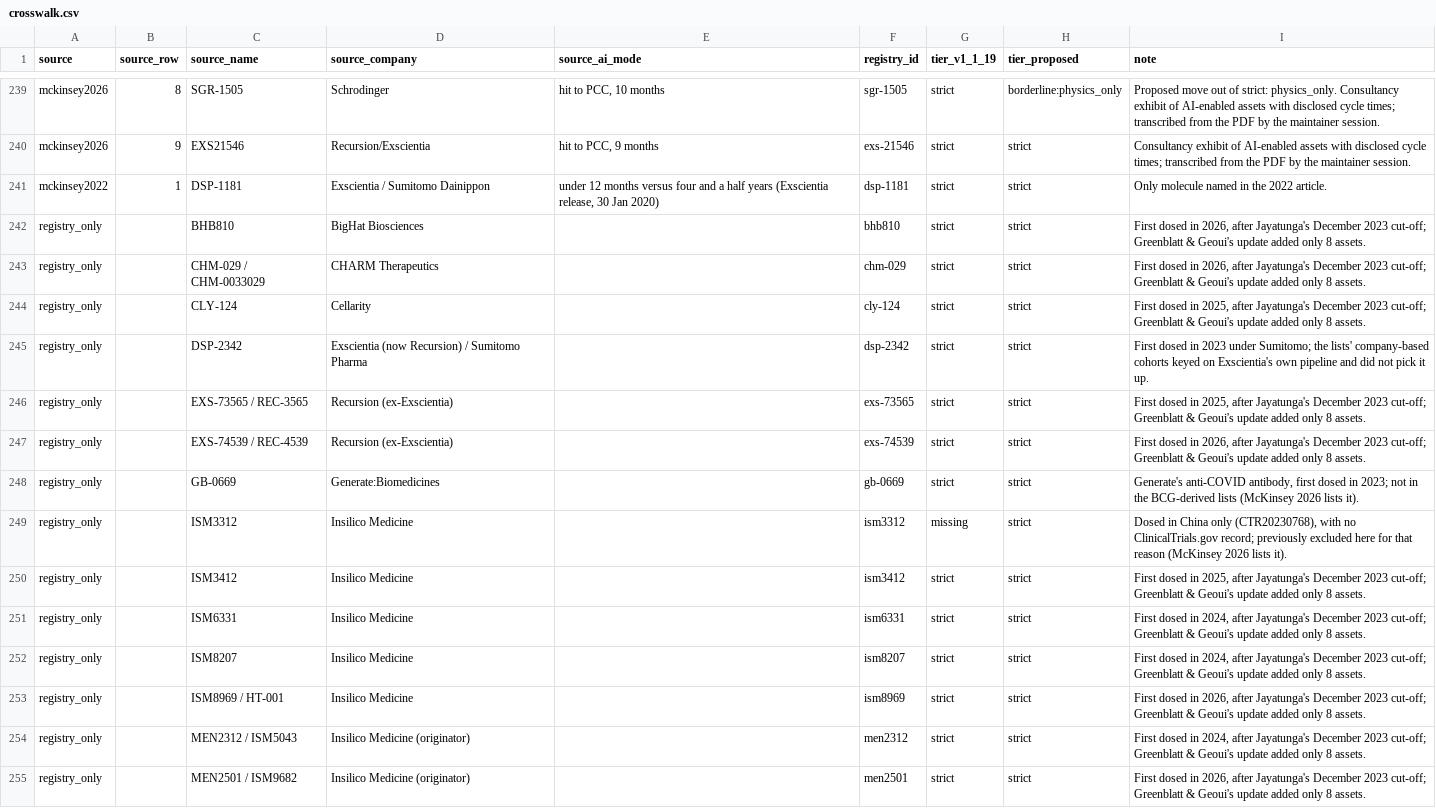
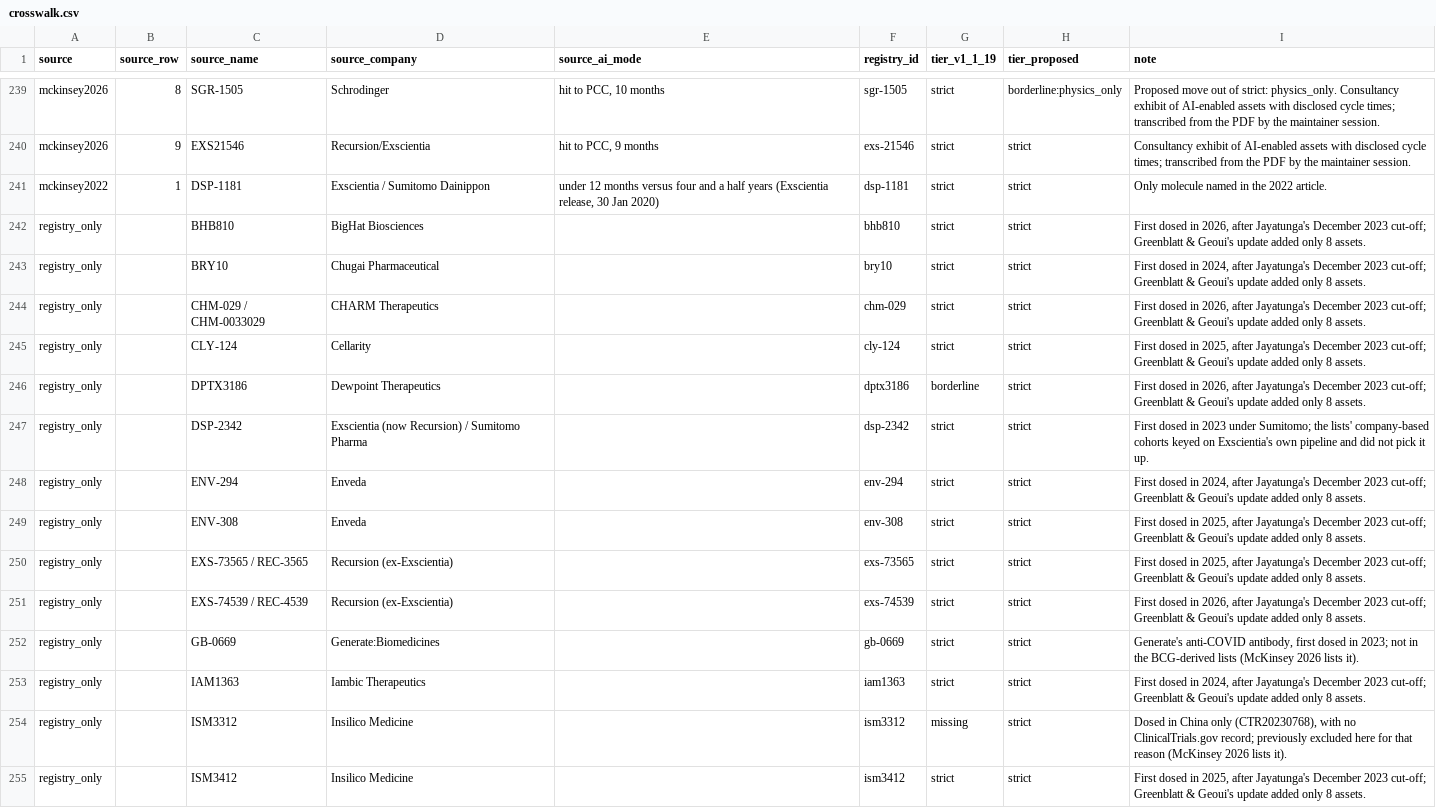
Before and after one commit to JEM-Fizbit/ai-molecules-in-the-clinic, a CSV file: data/crosswalk.csv, drawn as a sheet; only a part is shown, gaps mark what is left out; the shorter side is filled out with more unchanged rows; the diff covers the shown part only.

```diff
--- a/data/crosswalk.csv
+++ b/data/crosswalk.csv
@@ -242,5 +242,9 @@ mckinsey2022,1,DSP-1181,Exscientia / Sumitomo Dainippon,"under 12 months versus
 registry_only,,BHB810,BigHat Biosciences,,bhb810,strict,strict,"First dosed in 2026, after Jayatunga's December 2023 cut-off; Greenblatt & Geoui's update added only 8 assets."
+registry_only,,BRY10,Chugai Pharmaceutical,,bry10,strict,strict,"First dosed in 2024, after Jayatunga's December 2023 cut-off; Greenblatt & Geoui's update added only 8 assets."
 registry_only,,CHM-029 / CHM-0033029,CHARM Therapeutics,,chm-029,strict,strict,"First dosed in 2026, after Jayatunga's December 2023 cut-off; Greenblatt & Geoui's update added only 8 assets."
 registry_only,,CLY-124,Cellarity,,cly-124,strict,strict,"First dosed in 2025, after Jayatunga's December 2023 cut-off; Greenblatt & Geoui's update added only 8 assets."
+registry_only,,DPTX3186,Dewpoint Therapeutics,,dptx3186,borderline,strict,"First dosed in 2026, after Jayatunga's December 2023 cut-off; Greenblatt & Geoui's update added only 8 assets."
 registry_only,,DSP-2342,Exscientia (now Recursion) / Sumitomo Pharma,,dsp-2342,strict,strict,First dosed in 2023 under Sumitomo; the lists' company-based cohorts keyed on Exscientia's own pipeline and did not pick it up.
+registry_only,,ENV-294,Enveda,,env-294,strict,strict,"First dosed in 2024, after Jayatunga's December 2023 cut-off; Greenblatt & Geoui's update added only 8 assets."
+registry_only,,ENV-308,Enveda,,env-308,strict,strict,"First dosed in 2025, after Jayatunga's December 2023 cut-off; Greenblatt & Geoui's update added only 8 assets."
 registry_only,,EXS-73565 / REC-3565,Recursion (ex-Exscientia),,exs-73565,strict,strict,"First dosed in 2025, after Jayatunga's December 2023 cut-off; Greenblatt & Geoui's update added only 8 assets."
@@ -248,2 +252,3 @@ registry_only,,EXS-74539 / REC-4539,Recursion (ex-Exscientia),,exs-74539,strict,
 registry_only,,GB-0669,Generate:Biomedicines,,gb-0669,strict,strict,"Generate's anti-COVID antibody, first dosed in 2023; not in the BCG-derived lists (McKinsey 2026 lists it)."
+registry_only,,IAM1363,Iambic Therapeutics,,iam1363,strict,strict,"First dosed in 2024, after Jayatunga's December 2023 cut-off; Greenblatt & Geoui's update added only 8 assets."
 registry_only,,ISM3312,Insilico Medicine,,ism3312,missing,strict,"Dosed in China only (CTR20230768), with no ClinicalTrials.gov record; previously excluded here for that reason (McKinsey 2026 lists it)."
```
Also changed, not shown: 4 added rows and 83 edited cells elsewhere in this file, data/molecules.csv, 17 other files.
